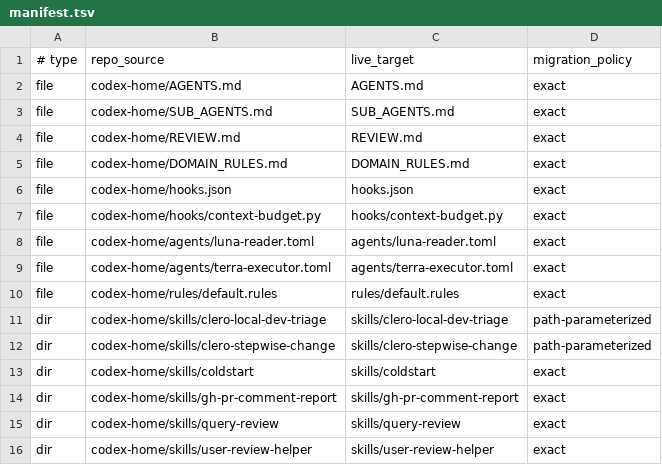
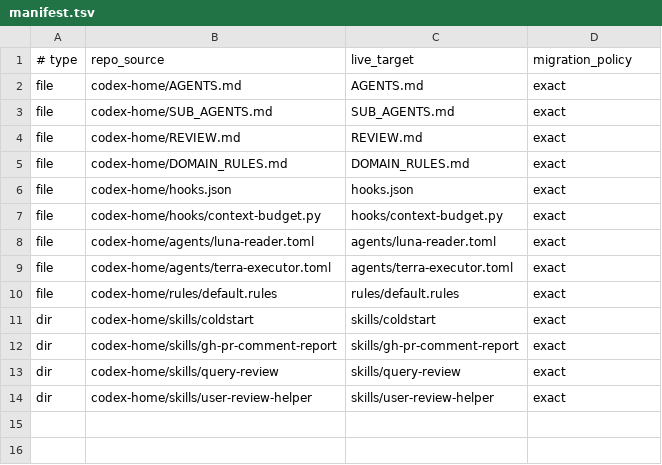
Before and after one commit to steamdollar/codex-config, a TSV file: manifest.tsv, drawn as a sheet; the diff names each change by its address in the sheet, - before the commit and + after, or states it on an @@ line.

Commit message:
update: skill update

```diff
--- a/manifest.tsv
+++ b/manifest.tsv
-row 11: dir | codex-home/skills/clero-local-dev-triage | skills/clero-local-dev-triage | path-parameterized
-row 12: dir | codex-home/skills/clero-stepwise-change | skills/clero-stepwise-change | path-parameterized
```
Also changed, not shown: 11 other files.
